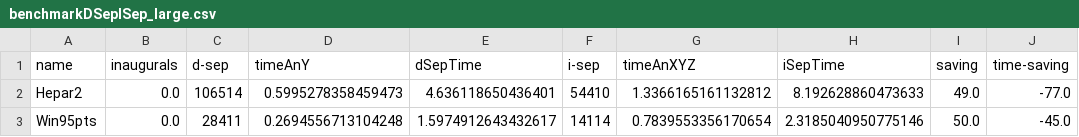
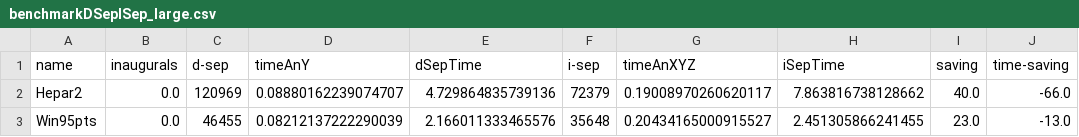
Before and after one commit to jhonatanoliveira/pybn, a CSV file: results/benchmarkDSepISep_large.csv, drawn as a sheet.

```diff
--- a/results/benchmarkDSepISep_large.csv
+++ b/results/benchmarkDSepISep_large.csv
@@ -1,3 +1,3 @@
 name,inaugurals,d-sep,timeAnY,dSepTime,i-sep,timeAnXYZ,iSepTime,saving,time-saving
-Hepar2,0.0,106514,0.5995278358459473,4.636118650436401,54410,1.3366165161132812,8.192628860473633,49.0,-77.0
-Win95pts,0.0,28411,0.2694556713104248,1.5974912643432617,14114,0.7839553356170654,2.3185040950775146,50.0,-45.0
+Hepar2,0.0,120969,0.08880162239074707,4.729864835739136,72379,0.19008970260620117,7.863816738128662,40.0,-66.0
+Win95pts,0.0,46455,0.08212137222290039,2.166011333465576,35648,0.20434165000915527,2.451305866241455,23.0,-13.0
```
Also changed, not shown: results/benchmarkDSepISep_medium.csv, results/benchmarkDSepISep_very_large.csv, 29 other files.
